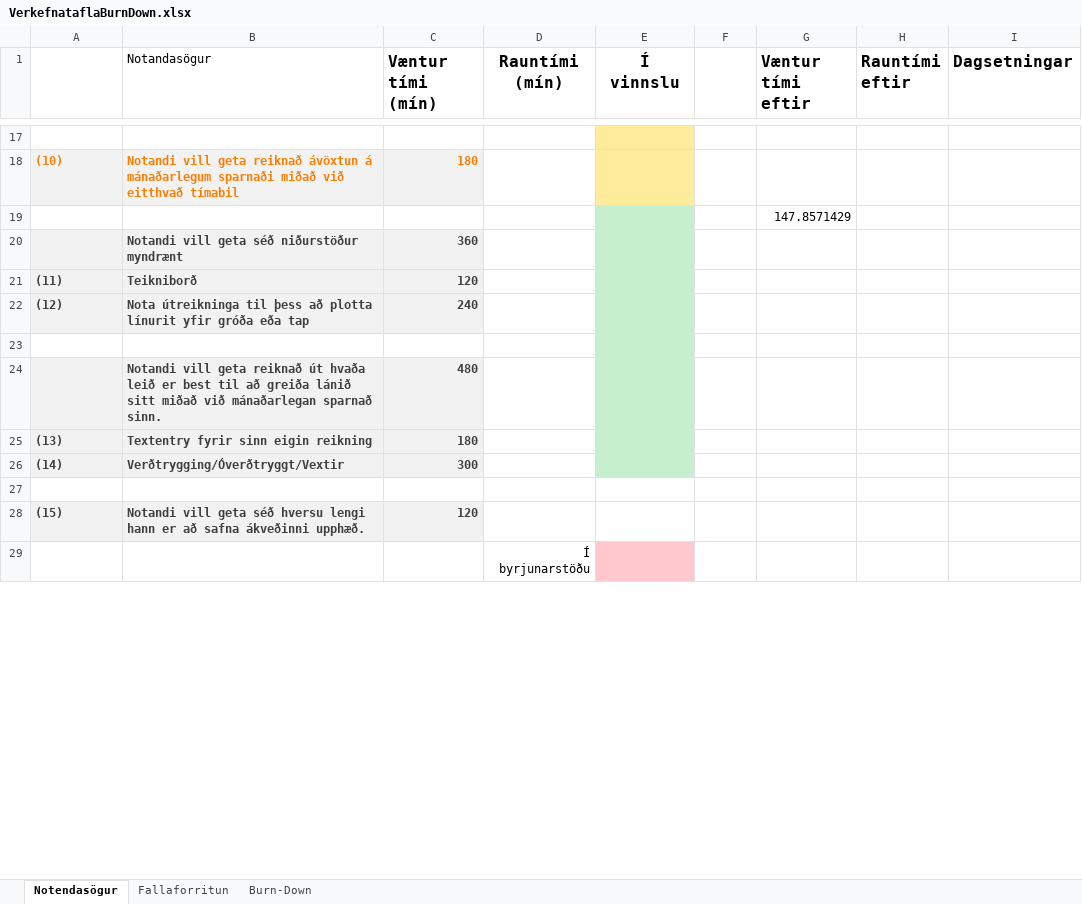
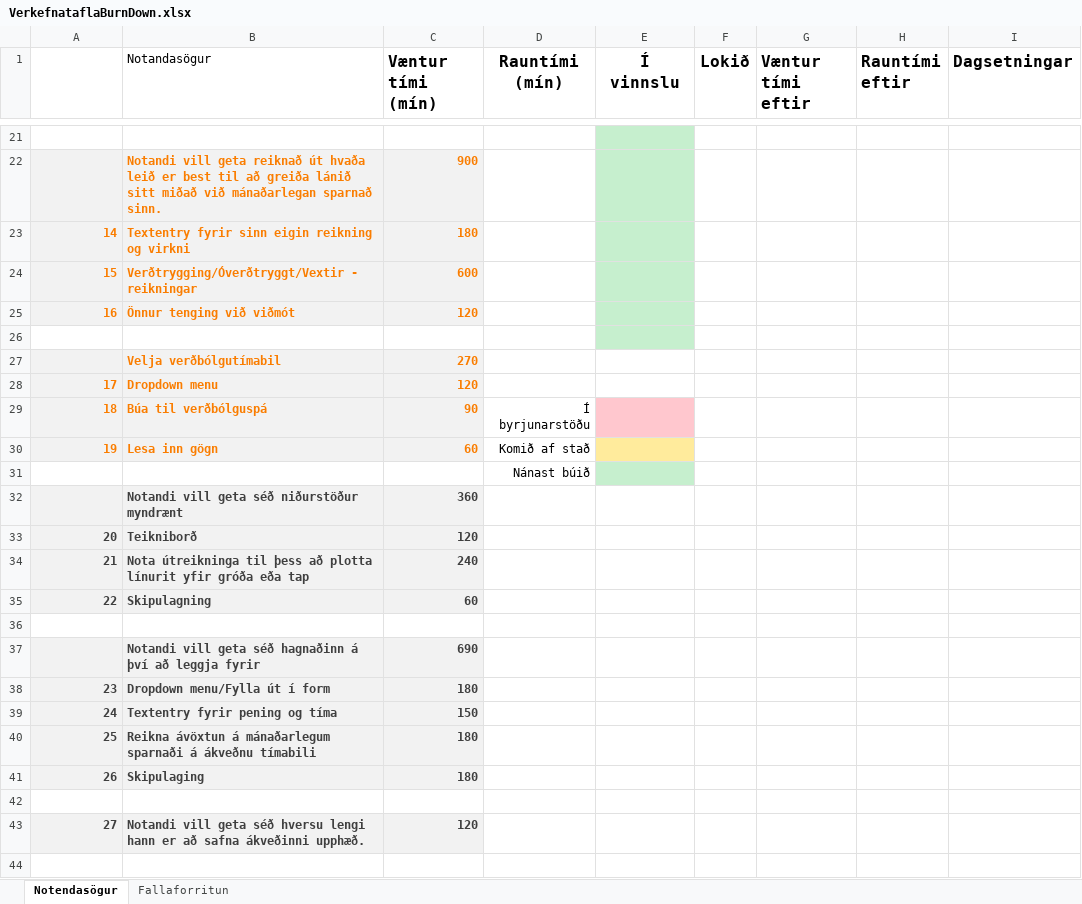
Before and after one commit to ivanbjarni/project-anneal-pony, an Excel workbook: VerkefnataflaBurnDown.xlsx, sheet Notendasögur, drawn as a sheet; only a part is shown, gaps mark what is left out; values as stored, in another font and other column widths than the file's, no borders; charts and pictures not drawn; removed rows and columns are numbered as before the commit, all else as after; the diff covers the shown part only; the diff names each change by its address in the sheet, - before the commit and + after, or states it on an @@ line.

Commit message:
Uppfært excel skjal fyrir skil

```diff
--- a/VerkefnataflaBurnDown.xlsx (sheet Notendasögur)
+++ b/VerkefnataflaBurnDown.xlsx (sheet Notendasögur)
-sheet tab: Burn-Down
-F1: (empty)
+F1: Lokið
-E21 fill: #FFEB9C
+E21 fill: #C6EFCE
-row 18: (10) | Notandi vill geta reiknað ávöxtun á mánaðarlegum sparnaði miðað við eitthvað tímabil | 180
+row 22:  | Notandi vill geta reiknað út hvaða leið er best til að greiða lánið sitt miðað við mánaðarlegan sparnað sinn. | 900
+row 23: 14 | Textentry fyrir sinn eigin reikning og virkni | 180
+row 24: 15 | Verðtrygging/Óverðtryggt/Vextir - reikningar | 600
+row 25: 16 | Önnur tenging við viðmót | 120
-G26 (Væntur tími eftir): 147.8571429
+G26 (Væntur tími eftir): (empty)
+row 27:  | Velja verðbólgutímabil | 270
+row 28: 17 | Dropdown menu | 120
+row 29: 18 | Búa til verðbólguspá | 90 | Í byrjunarstöðu
+row 30: 19 | Lesa inn gögn | 60 | Komið af stað
+row 31:  |  |  | Nánast búið
-E32:E34 fill: #C6EFCE
+E32:E34 fill: none
-A33: (11)
+A33: 20
-A33:A34 alignment: left
+A33:A34 alignment: right
-A34: (12)
+A34: 21
+row 35: 22 | Skipulagning | 60
-E36 fill: #C6EFCE
+E36 fill: none
-row 24:  | Notandi vill geta reiknað út hvaða leið er best til að greiða lánið sitt miðað við mánaðarlegan sparnað sinn. | 480
-row 25: (13) | Textentry fyrir sinn eigin reikning | 180
-row 26: (14) | Verðtrygging/Óverðtryggt/Vextir | 300
+row 37:  | Notandi vill geta séð hagnaðinn á því að leggja fyrir | 690
+row 38: 23 | Dropdown menu/Fylla út í form | 180
+row 39: 24 | Textentry fyrir pening og tíma | 150
+row 40: 25 | Reikna ávöxtun á mánaðarlegum sparnaði á ákveðnu tímabili | 180
+row 41: 26 | Skipulaging | 180
-A43: (15)
+A43: 27
-A43 alignment: left
+A43 alignment: right
-D44 (Rauntími (mín)): Í byrjunarstöðu
+D44 (Rauntími (mín)): (empty)
-E44 fill: #FFC7CE
+E44 fill: none
```
Also changed, not shown: 21 added rows, 16 removed rows, 3 edited cells and cell formats elsewhere in this sheet, sheet Fallaforritun, charts or pictures.
